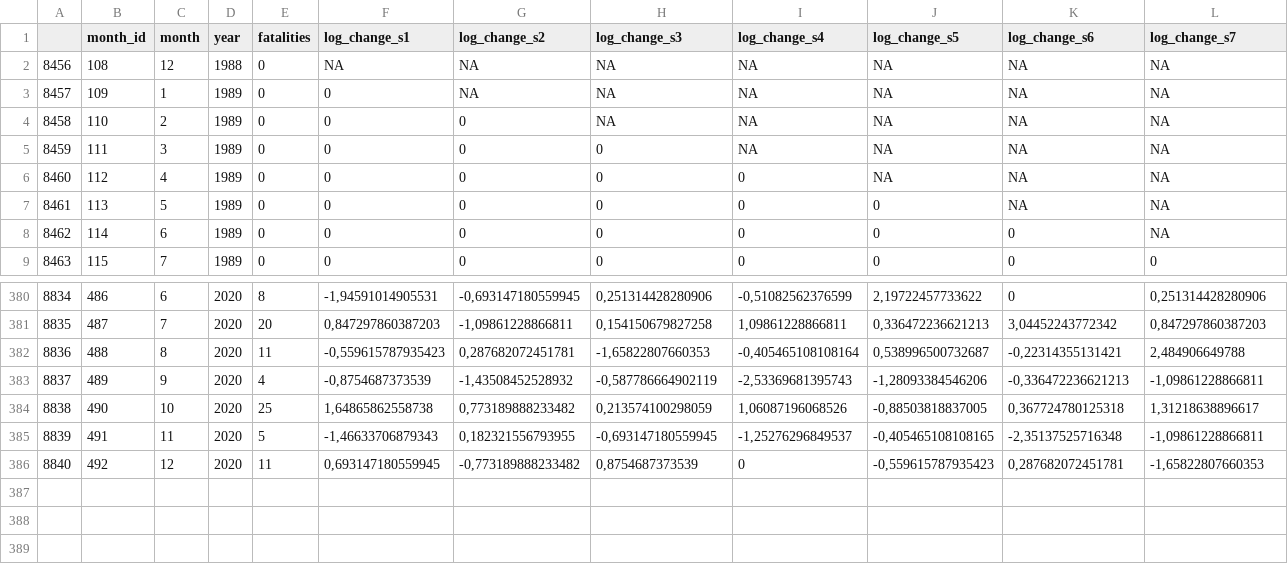
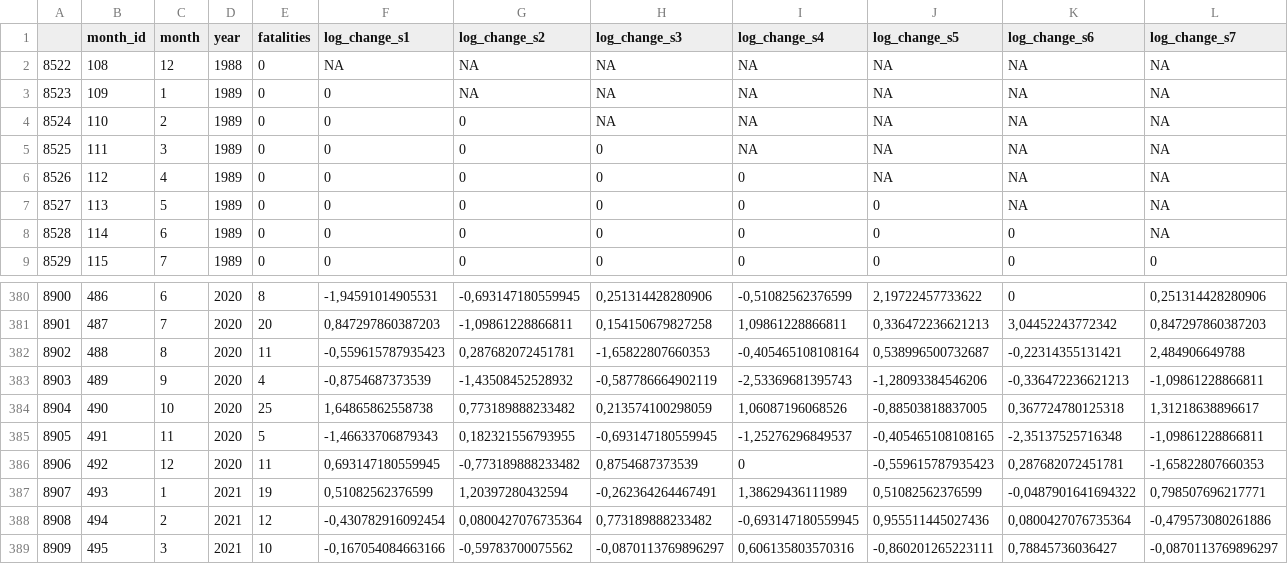
Before and after one commit to KITmetricslab/tadda, a CSV file: Data/fatalities_Egypt.csv, drawn as a sheet; only a part is shown, gaps mark what is left out; the diff names each change by its address in the sheet, - before the commit and + after, or states it on an @@ line.

```diff
--- a/Data/fatalities_Egypt.csv
+++ b/Data/fatalities_Egypt.csv
@@ column A renumbered between rows 2 and 386 @@
+row 387: 8907 | 493 | 1 | 2021 | 19 | 0,51082562376599 | 1,20397280432594 | -0,262364264467491 | 1,38629436111989 | 0,51082562376599 | -0,0487901641694322 | 0,798507696217771
+row 388: 8908 | 494 | 2 | 2021 | 12 | -0,430782916092454 | 0,0800427076735364 | 0,773189888233482 | -0,693147180559945 | 0,955511445027436 | 0,0800427076735364 | -0,479573080261886
+row 389: 8909 | 495 | 3 | 2021 | 10 | -0,167054084663166 | -0,59783700075562 | -0,0870113769896297 | 0,606135803570316 | -0,860201265223111 | 0,78845736036427 | -0,0870113769896297
```
Also changed, not shown: Data/fatalities_Burkina Faso.csv, Data/fatalities_Cameroon.csv, 55 other files.
